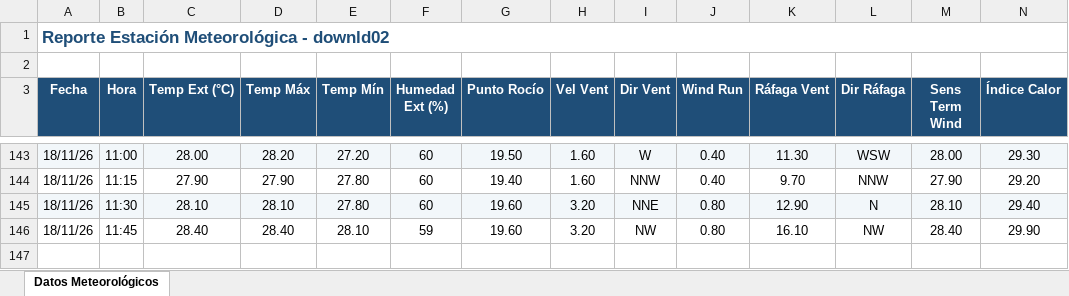
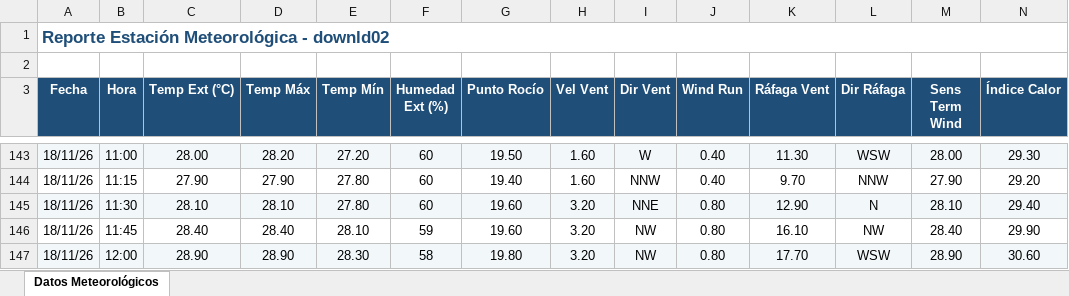
Before and after one commit to intasalta/ema_lajitas, an Excel workbook: downld02.xlsx, sheet Datos Meteorológicos, drawn as a sheet; only a part is shown, gaps mark what is left out; values as stored, in another font and other column widths than the file's, no borders; rows hold the shown columns only; the diff names each change by its address in the sheet, - before the commit and + after, or states it on an @@ line.

```diff
--- a/downld02.xlsx (sheet Datos Meteorológicos)
+++ b/downld02.xlsx (sheet Datos Meteorológicos)
+row 147: 18/11/26 | 12:00 | 28.90 | 28.90 | 28.30 | 58 | 19.80 | 3.20 | NW | 0.80 | 17.70 | WSW | 28.90 | 30.60
```
Also changed, not shown: downld08.xlsx, 2 other files.
